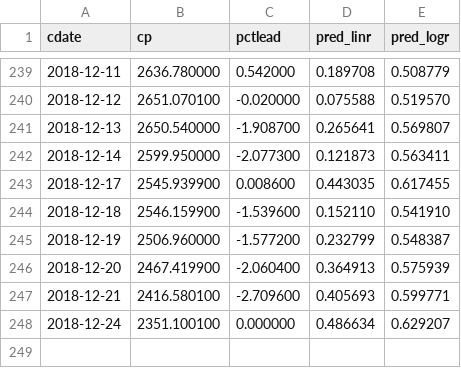
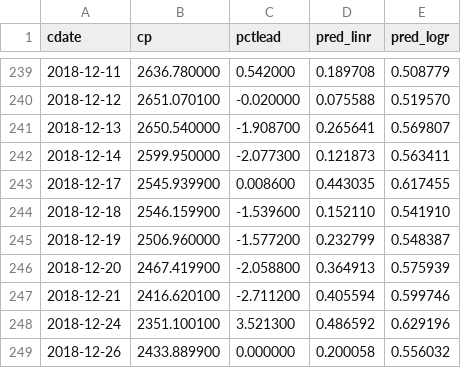
Before and after one commit to danbikle/reg4us_old_2, a CSV file: public/csv/backtest_2018.csv, drawn as a sheet; only a part is shown, gaps mark what is left out.

```diff
--- a/public/csv/backtest_2018.csv
+++ b/public/csv/backtest_2018.csv
@@ -245,4 +245,5 @@ cdate,cp,pctlead,pred_linr,pred_logr
 2018-12-19,2506.960000,-1.577200,0.232799,0.548387
-2018-12-20,2467.419900,-2.060400,0.364913,0.575939
-2018-12-21,2416.580100,-2.709600,0.405693,0.599771
-2018-12-24,2351.100100,0.000000,0.486634,0.629207
+2018-12-20,2467.419900,-2.058800,0.364913,0.575939
+2018-12-21,2416.620100,-2.711200,0.405594,0.599746
+2018-12-24,2351.100100,3.521300,0.486592,0.629196
+2018-12-26,2433.889900,0.000000,0.200058,0.556032
```
Also changed, not shown: public/csv/backtest_all.csv, public/csv/gspc2.csv, 18 other files.
